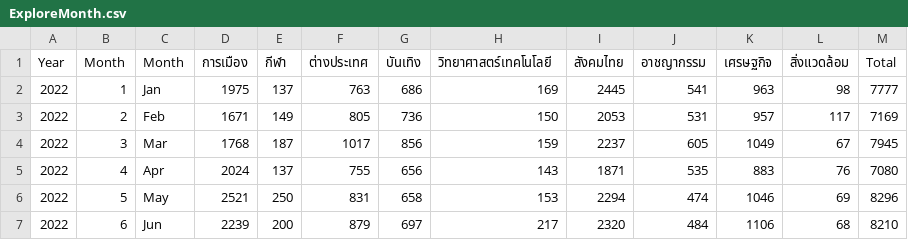
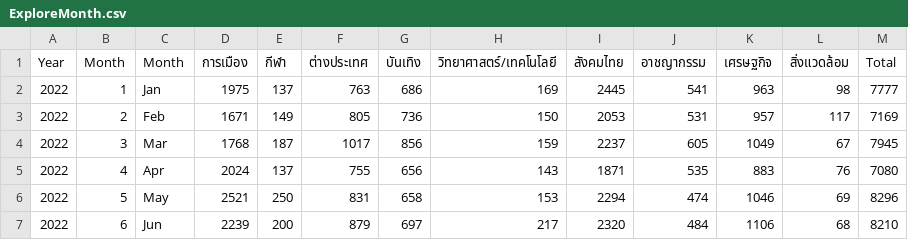
Before and after one commit to punchupworld/headlines, a CSV file: public/data/ExploreMonth.csv, drawn as a sheet; only a part is shown.

```diff
--- a/public/data/ExploreMonth.csv
+++ b/public/data/ExploreMonth.csv
@@ -1,2 +1,2 @@
-Year,Month,Month,การเมือง,กีฬา,ต่างประเทศ,บันเทิง,วิทยาศาสตร์เทคโนโลยี,สังคมไทย,อาชญากรรม,เศรษฐกิจ,สิ่งแวดล้อม,Total
+Year,Month,Month,การเมือง,กีฬา,ต่างประเทศ,บันเทิง,วิทยาศาสตร์/เทคโนโลยี,สังคมไทย,อาชญากรรม,เศรษฐกิจ,สิ่งแวดล้อม,Total
 2022,1,Jan,1975,137,763,686,169,2445,541,963,98,7777
```
Also changed, not shown: 7 other files.
